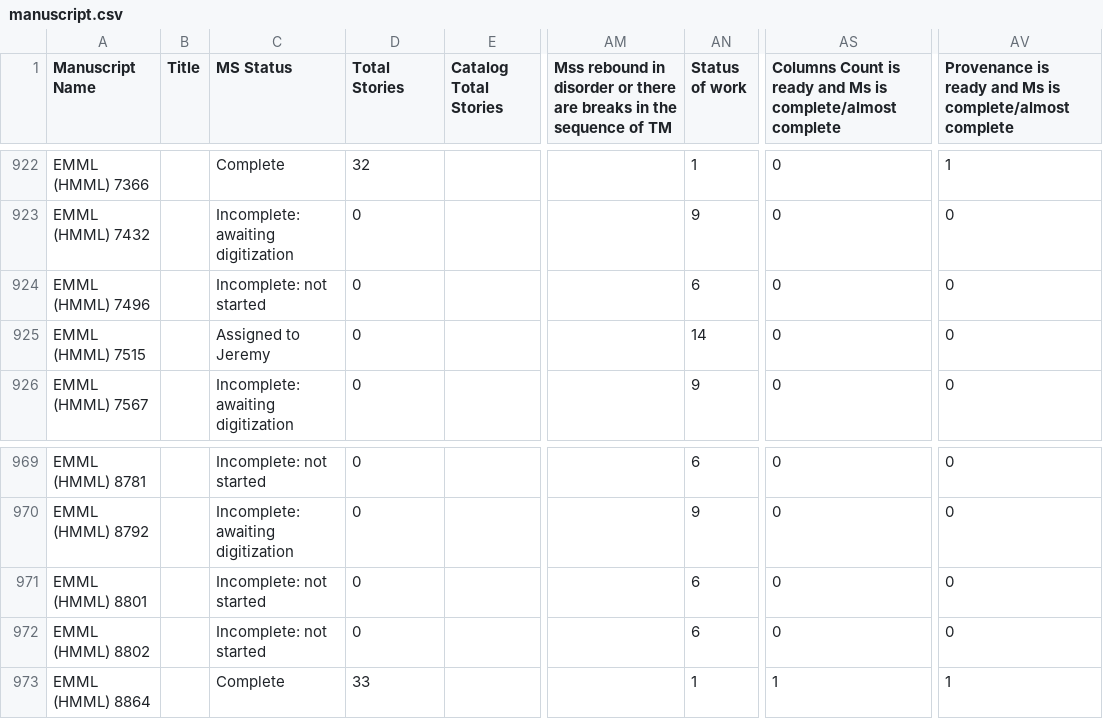
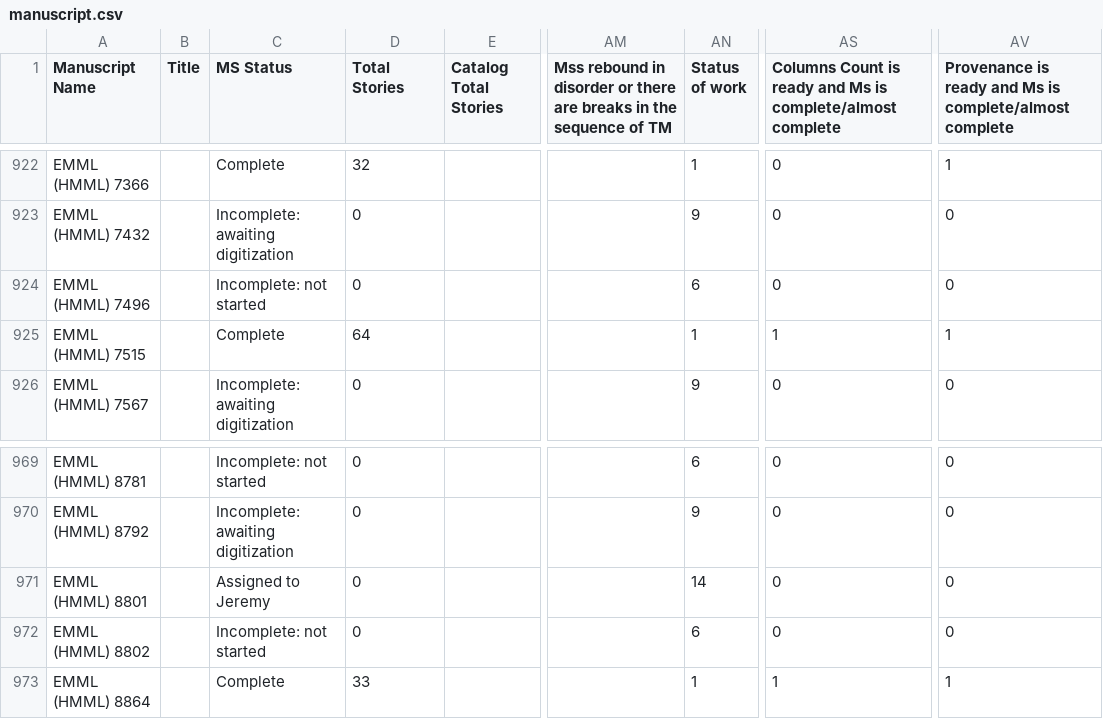
Before and after one commit to Princeton-CDH/pemm-data, a CSV file: data/manuscript.csv, drawn as a sheet; only a part is shown, gaps mark what is left out; the diff names each change by its address in the sheet, - before the commit and + after, or states it on an @@ line.

Commit message:
Automatic data updates from PEMM
Co-authored-by: jebrowngfu <67165137+jebrowngfu@users.noreply.github.com>

```diff
--- a/data/manuscript.csv
+++ b/data/manuscript.csv
-C925 (MS Status): Assigned to Jeremy
+C925 (MS Status): Complete
-D925 (Total Stories): 0
+D925 (Total Stories): 64
-AN925 (Status of work): 14
+AN925 (Status of work): 1
-AS925: 0
+AS925: 1
-AV925: 0
+AV925: 1
-C971 (MS Status): Incomplete: not started
+C971 (MS Status): Assigned to Jeremy
-AN971 (Status of work): 6
+AN971 (Status of work): 14
```
Also changed, not shown: 1 other file.
